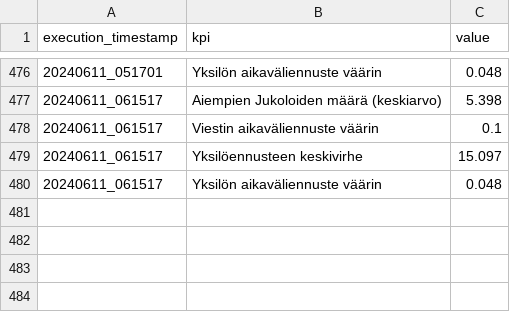
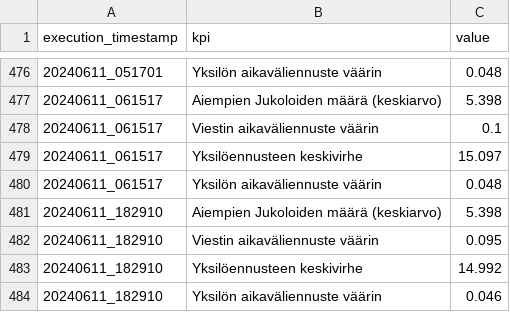
Before and after one commit to dins/jukola-xml-model, a TSV file: reports/reports_summary.tsv, drawn as a sheet; only a part is shown, gaps mark what is left out; the diff names each change by its address in the sheet, - before the commit and + after, or states it on an @@ line.

```diff
--- a/reports/reports_summary.tsv
+++ b/reports/reports_summary.tsv
+row 481: 20240611_182910 | Aiempien Jukoloiden määrä (keskiarvo) | 5.398
+row 482: 20240611_182910 | Viestin aikaväliennuste väärin | 0.095
+row 483: 20240611_182910 | Yksilöennusteen keskivirhe | 14.992
+row 484: 20240611_182910 | Yksilön aikaväliennuste väärin | 0.046
```
Also changed, not shown: 22 other files.
